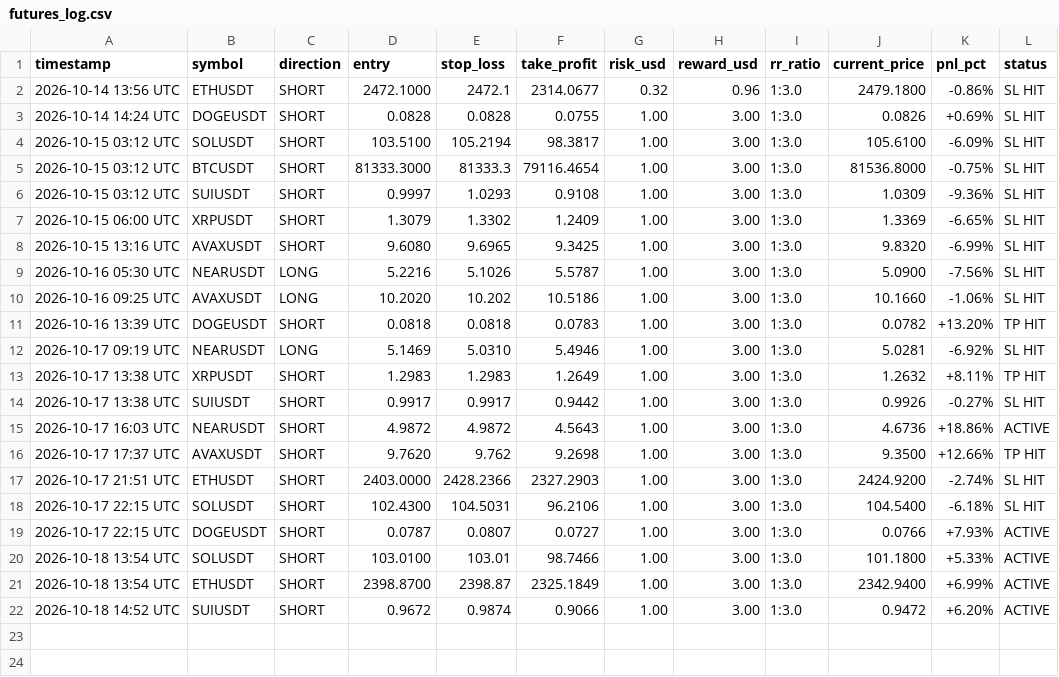
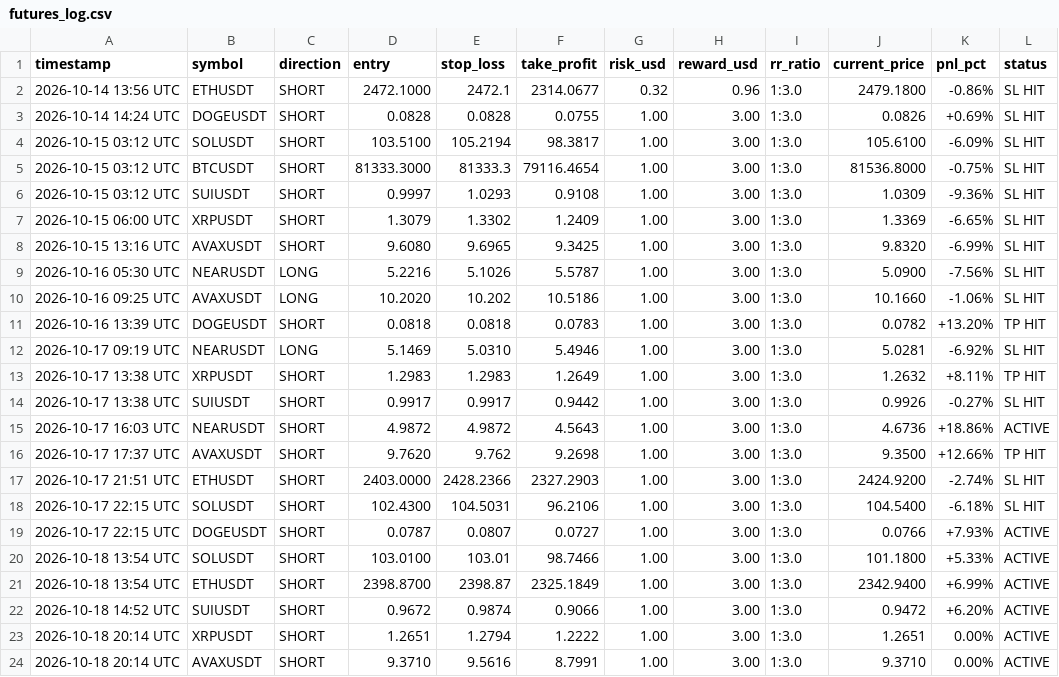
Before and after one commit to musha1229/crypto-future-bot, a CSV file: futures_log.csv, drawn as a sheet; the diff names each change by its address in the sheet, - before the commit and + after, or states it on an @@ line.

```diff
--- a/futures_log.csv
+++ b/futures_log.csv
+row 23: 2026-10-18 20:14 UTC | XRPUSDT | SHORT | 1.2651 | 1.2794 | 1.2222 | 1.00 | 3.00 | 1:3.0 | 1.2651 | 0.00% | ACTIVE
+row 24: 2026-10-18 20:14 UTC | AVAXUSDT | SHORT | 9.3710 | 9.5616 | 8.7991 | 1.00 | 3.00 | 1:3.0 | 9.3710 | 0.00% | ACTIVE
```
